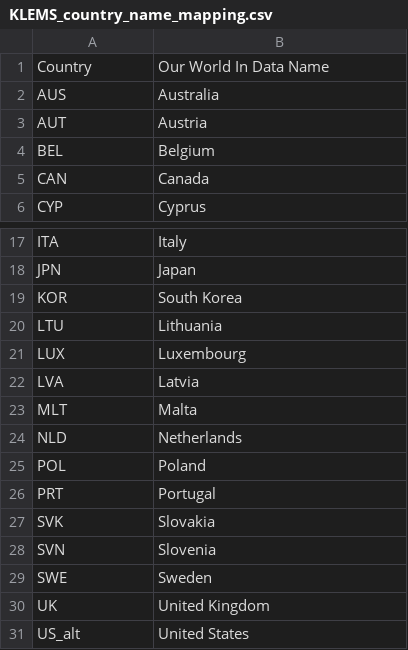
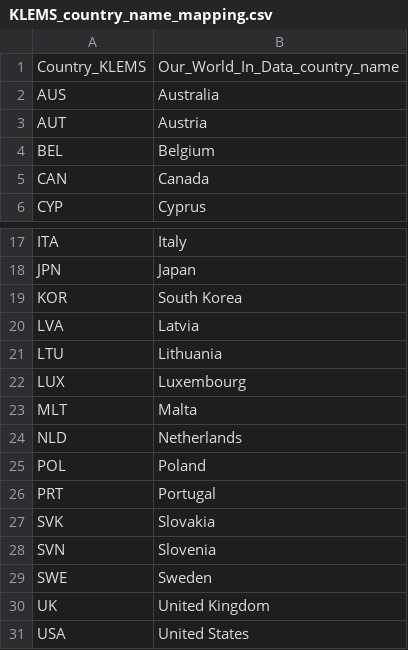
Before and after one commit to JoeHasell/personal_site, a CSV file: PhD_pages/data/original/KLEMS/KLEMS_country_name_mapping.csv, drawn as a sheet; only a part is shown, gaps mark what is left out.

Commit message:
Updating papers and data appendices

```diff
--- a/PhD_pages/data/original/KLEMS/KLEMS_country_name_mapping.csv
+++ b/PhD_pages/data/original/KLEMS/KLEMS_country_name_mapping.csv
@@ -1,2 +1,2 @@
-Country,Our World In Data Name
+Country_KLEMS,Our_World_In_Data_country_name
 AUS,Australia
@@ -19,5 +19,5 @@ JPN,Japan
 KOR,South Korea
+LVA,Latvia
 LTU,Lithuania
 LUX,Luxembourg
-LVA,Latvia
 MLT,Malta
@@ -30,2 +30,2 @@ SWE,Sweden
 UK,United Kingdom
-US_alt,United States
+USA,United States
```
Also changed, not shown: 38 other files.
